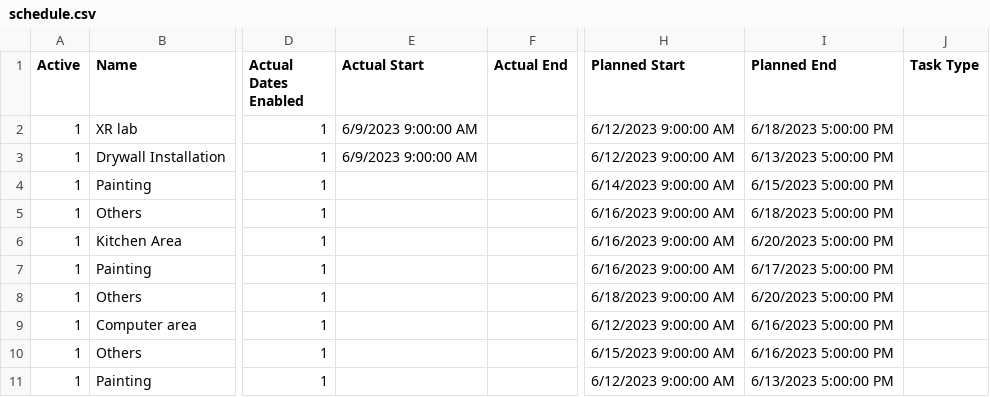
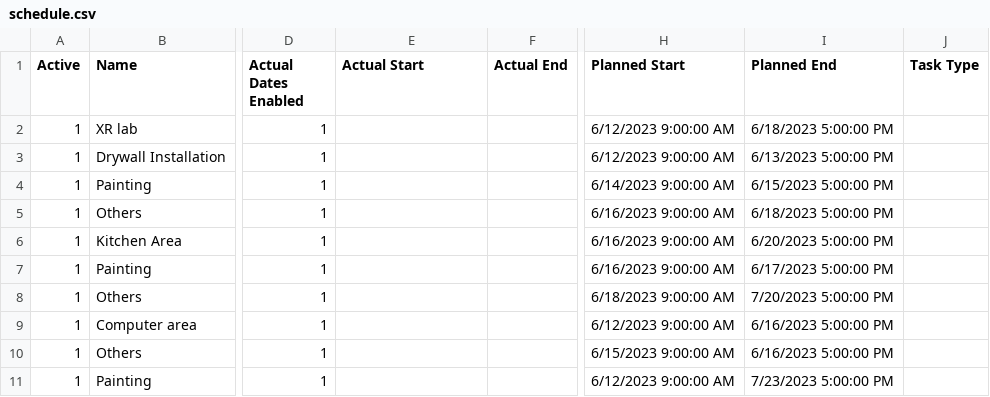
Before and after one commit to Sheng08/ConstructoXR_robot, a CSV file: xrrover/xrrover_backend/bim/schedule.csv, drawn as a sheet; only a part is shown, gaps mark what is left out; the diff names each change by its address in the sheet, - before the commit and + after, or states it on an @@ line.

Commit message:
add: Bim to ros and schedule check server

```diff
--- a/xrrover/xrrover_backend/bim/schedule.csv
+++ b/xrrover/xrrover_backend/bim/schedule.csv
-E2:E3 (Actual Start): 6/9/2023 9:00:00 AM
+E2:E3 (Actual Start): (empty)
-I8 (Planned End): 6/20/2023 5:00:00 PM
+I8 (Planned End): 7/20/2023 5:00:00 PM
-I11 (Planned End): 6/13/2023 5:00:00 PM
+I11 (Planned End): 7/23/2023 5:00:00 PM
```
Also changed, not shown: 6 other files.
